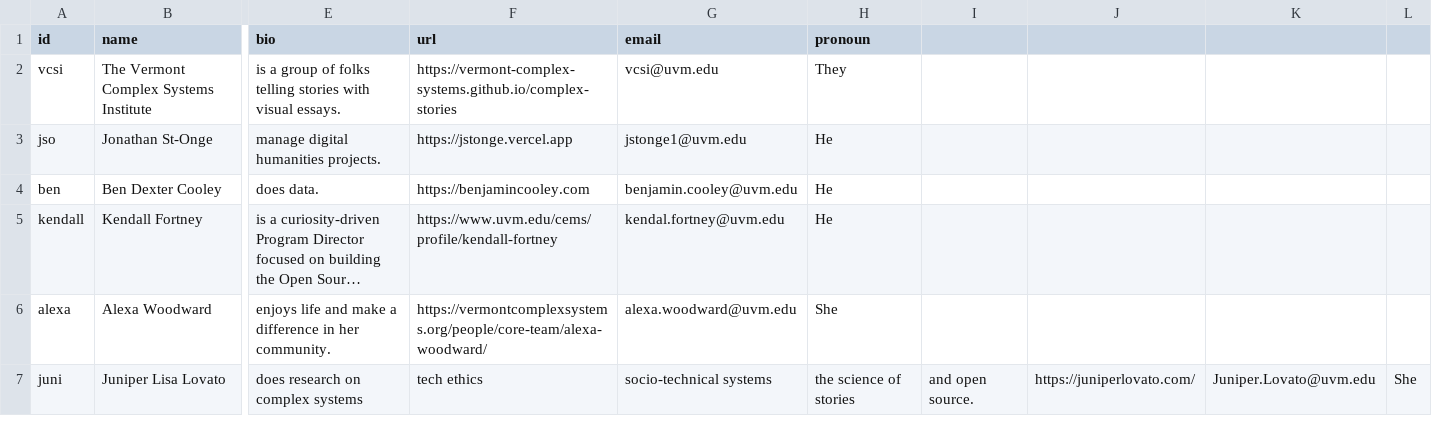
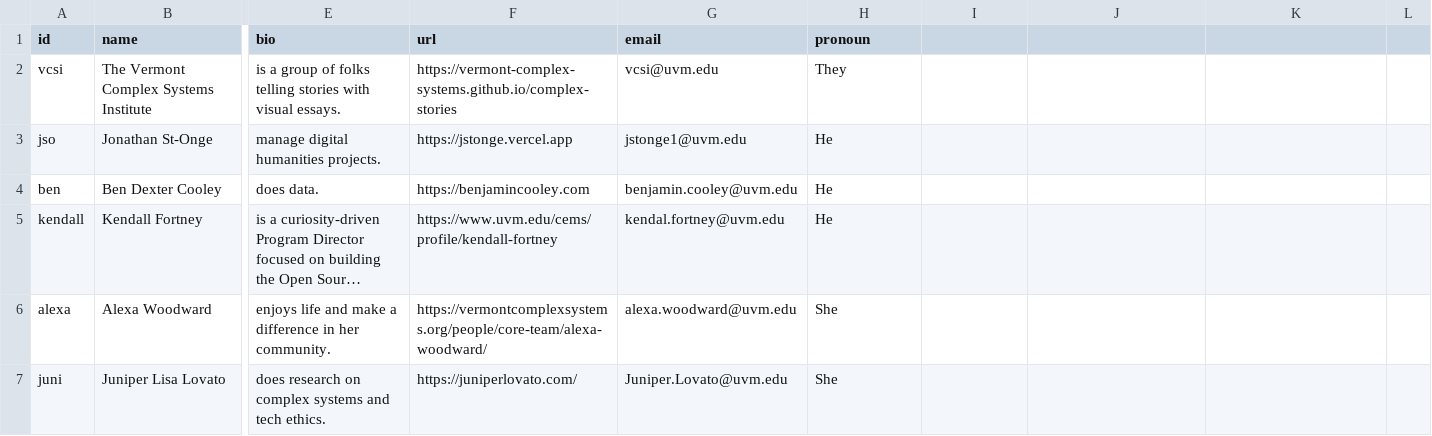
Before and after one commit to Vermont-Complex-Systems/complex-stories, a CSV file: src/data/authors.csv, drawn as a sheet; only a part is shown, gaps mark what is left out; long unchanged cells end in …; the diff names each change by its address in the sheet, - before the commit and + after, or states it on an @@ line.

Commit message:
fix typos

```diff
--- a/src/data/authors.csv
+++ b/src/data/authors.csv
-E7 (bio): does research on complex systems
+E7 (bio): does research on complex systems and tech ethics.
-F7 (url): tech ethics
+F7 (url): https://juniperlovato.com/
-G7 (email): socio-technical systems
+G7 (email): Juniper.Lovato@uvm.edu
-H7 (pronoun): the science of stories
+H7 (pronoun): She
-I7: and open source.
+I7: (empty)
-J7: https://juniperlovato.com/
+J7: (empty)
-K7: Juniper.Lovato@uvm.edu
+K7: (empty)
-L7: She
+L7: (empty)
```
Also changed, not shown: 2 other files.
